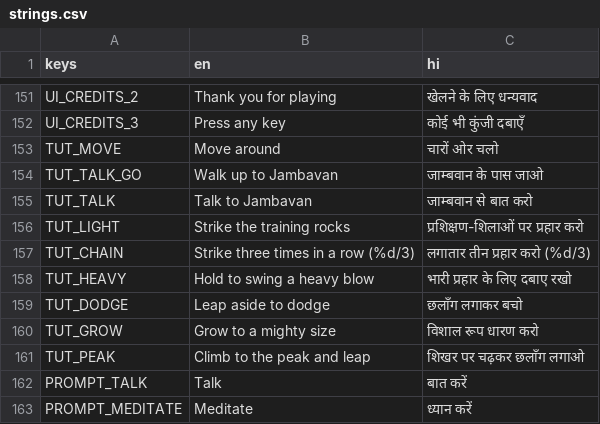
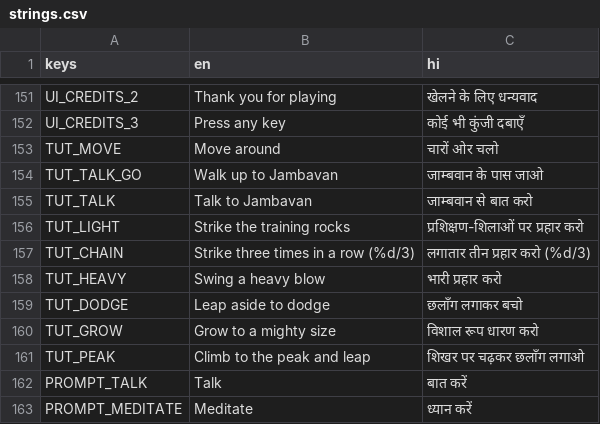
Before and after one commit to flypatang/hanumaan, a CSV file: i18n/strings.csv, drawn as a sheet; only a part is shown, gaps mark what is left out.

```diff
--- a/i18n/strings.csv
+++ b/i18n/strings.csv
@@ -157,3 +157,3 @@ TUT_LIGHT,Strike the training rocks,प्रशिक्षण-शिलाओ
 TUT_CHAIN,Strike three times in a row (%d/3),लगातार तीन प्रहार करो (%d/3)
-TUT_HEAVY,Hold to swing a heavy blow,भारी प्रहार के लिए दबाए रखो
+TUT_HEAVY,Swing a heavy blow,भारी प्रहार करो
 TUT_DODGE,Leap aside to dodge,छलाँग लगाकर बचो
```
Also changed, not shown: 9 other files.
